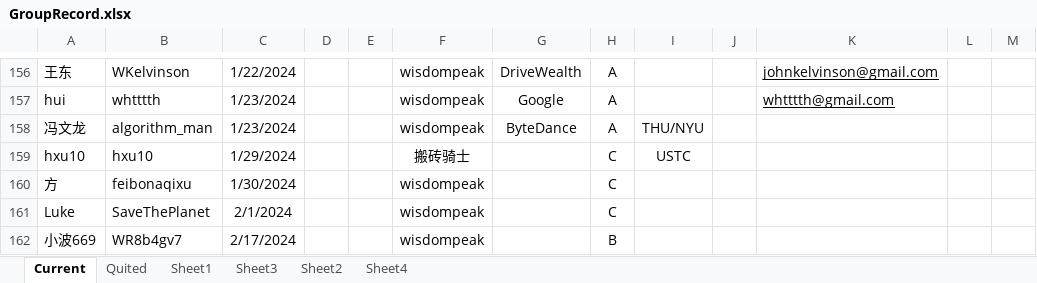
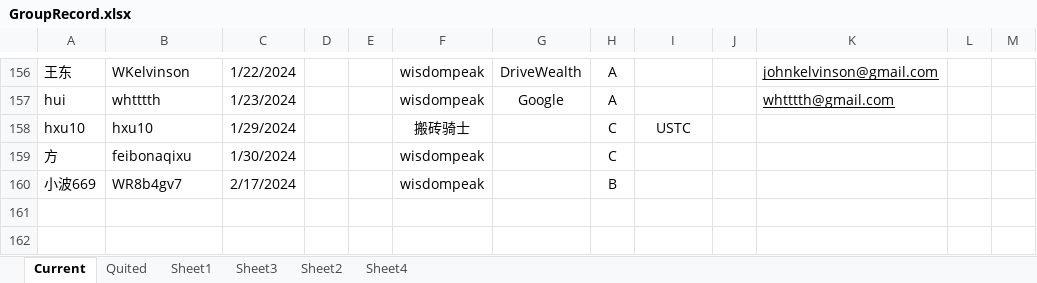
Before and after one commit to wisdompeak/lc-score-board, an Excel workbook: generateEXCEL/Data/Members/GroupRecord.xlsx, sheet Current, drawn as a sheet; only a part is shown, gaps mark what is left out; values as stored, in another font and other column widths than the file's, no borders; the diff names each change by its address in the sheet, - before the commit and + after, or states it on an @@ line.

```diff
--- a/generateEXCEL/Data/Members/GroupRecord.xlsx (sheet Current)
+++ b/generateEXCEL/Data/Members/GroupRecord.xlsx (sheet Current)
-row 158: 冯文龙 | algorithm_man | 1/23/2024 |  |  | wisdompeak | ByteDance | A | THU/NYU
-row 161: Luke | SaveThePlanet | 2/1/2024 |  |  | wisdompeak |  | C
```
Also changed, not shown: sheet Quited, generateEXCEL/index.xlsx, 18 other files.
